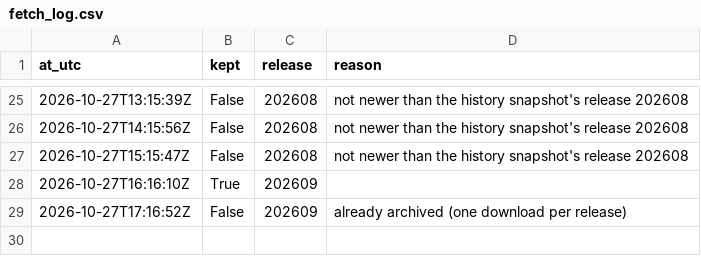
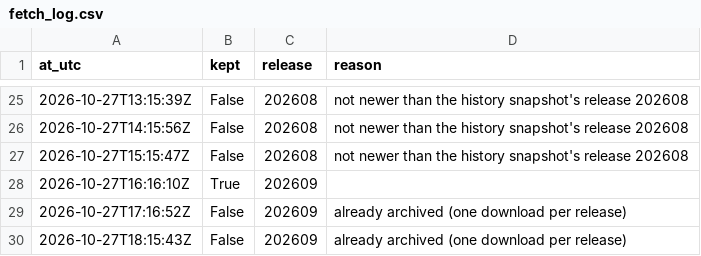
Before and after one commit to Qune-Workspace/Qune-research, a CSV file: research/010-factor-momentum-french-us/paper-log/releases/fetch_log.csv, drawn as a sheet; only a part is shown, gaps mark what is left out.

Commit message:
Study 010 forward fetch 18:15:43Z: library still on release 202609 (already archived), not kept (logged)

```diff
--- a/research/010-factor-momentum-french-us/paper-log/releases/fetch_log.csv
+++ b/research/010-factor-momentum-french-us/paper-log/releases/fetch_log.csv
@@ -29 +29,2 @@ at_utc,kept,release,reason
 2026-10-27T17:16:52Z,False,202609,already archived (one download per release)
+2026-10-27T18:15:43Z,False,202609,already archived (one download per release)
```
